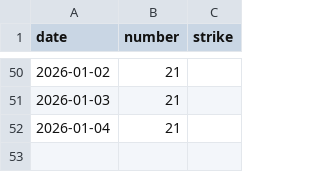
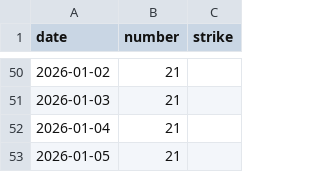
Before and after one commit to BlindDenn/five-diamonds, a CSV file: exersizes.csv, drawn as a sheet; only a part is shown, gaps mark what is left out.

Commit message:
add data to csv-file

```diff
--- a/exersizes.csv
+++ b/exersizes.csv
@@ -52 +52,2 @@ date,number,strike
 2026-01-04,21
+2026-01-05,21
```
